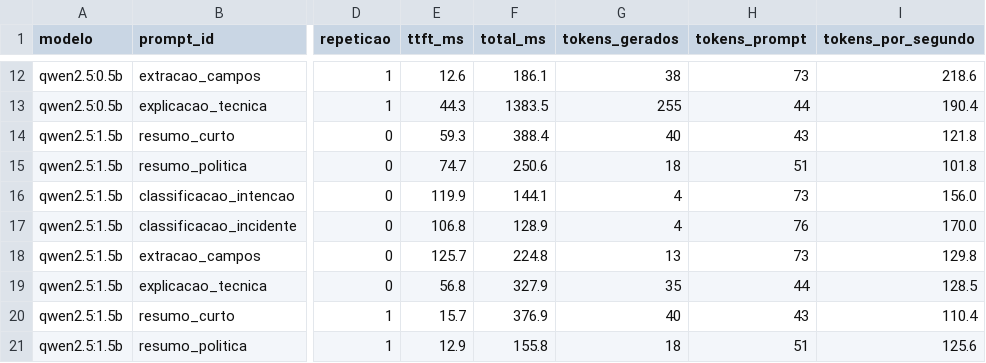
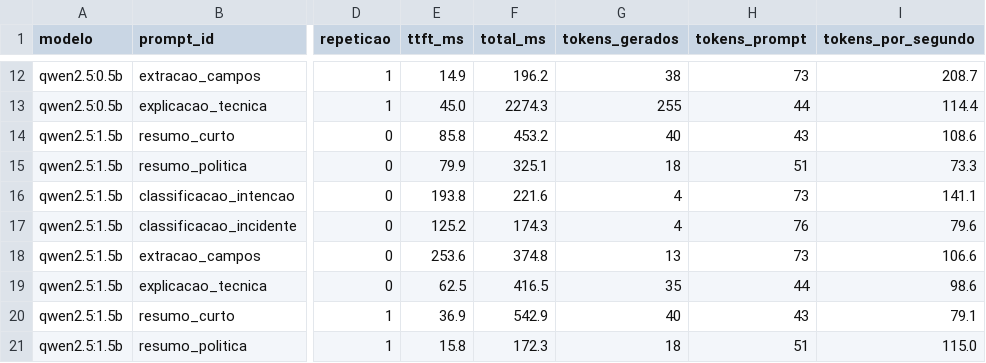
Before and after one commit to pathbit/pathbit-academy-ai, a CSV file: 0008_llms_locais_ollama/data/benchmark_resultados.csv, drawn as a sheet; only a part is shown, gaps mark what is left out; the diff covers the shown part only; the diff names each change by its address in the sheet, - before the commit and + after, or states it on an @@ line.

```diff
--- a/0008_llms_locais_ollama/data/benchmark_resultados.csv
+++ b/0008_llms_locais_ollama/data/benchmark_resultados.csv
-E12 (ttft_ms): 12.6
+E12 (ttft_ms): 14.9
-F12 (total_ms): 186.1
+F12 (total_ms): 196.2
-I12 (tokens_por_segundo): 218.6
+I12 (tokens_por_segundo): 208.7
-E13 (ttft_ms): 44.3
+E13 (ttft_ms): 45.0
-F13 (total_ms): 1383.5
+F13 (total_ms): 2274.3
-I13 (tokens_por_segundo): 190.4
+I13 (tokens_por_segundo): 114.4
-E14 (ttft_ms): 59.3
+E14 (ttft_ms): 85.8
-F14 (total_ms): 388.4
+F14 (total_ms): 453.2
-I14 (tokens_por_segundo): 121.8
+I14 (tokens_por_segundo): 108.6
-E15 (ttft_ms): 74.7
+E15 (ttft_ms): 79.9
-F15 (total_ms): 250.6
+F15 (total_ms): 325.1
-I15 (tokens_por_segundo): 101.8
+I15 (tokens_por_segundo): 73.3
-E16 (ttft_ms): 119.9
+E16 (ttft_ms): 193.8
-F16 (total_ms): 144.1
+F16 (total_ms): 221.6
-I16 (tokens_por_segundo): 156.0
+I16 (tokens_por_segundo): 141.1
-E17 (ttft_ms): 106.8
+E17 (ttft_ms): 125.2
-F17 (total_ms): 128.9
+F17 (total_ms): 174.3
-I17 (tokens_por_segundo): 170.0
+I17 (tokens_por_segundo): 79.6
-E18 (ttft_ms): 125.7
+E18 (ttft_ms): 253.6
-F18 (total_ms): 224.8
+F18 (total_ms): 374.8
-I18 (tokens_por_segundo): 129.8
+I18 (tokens_por_segundo): 106.6
-E19 (ttft_ms): 56.8
+E19 (ttft_ms): 62.5
-F19 (total_ms): 327.9
+F19 (total_ms): 416.5
-I19 (tokens_por_segundo): 128.5
+I19 (tokens_por_segundo): 98.6
-E20 (ttft_ms): 15.7
+E20 (ttft_ms): 36.9
-F20 (total_ms): 376.9
+F20 (total_ms): 542.9
-I20 (tokens_por_segundo): 110.4
+I20 (tokens_por_segundo): 79.1
-E21 (ttft_ms): 12.9
+E21 (ttft_ms): 15.8
-F21 (total_ms): 155.8
+F21 (total_ms): 172.3
-I21 (tokens_por_segundo): 125.6
+I21 (tokens_por_segundo): 115.0
```
Also changed, not shown: 78 edited cells elsewhere in this file, 13 other files.
